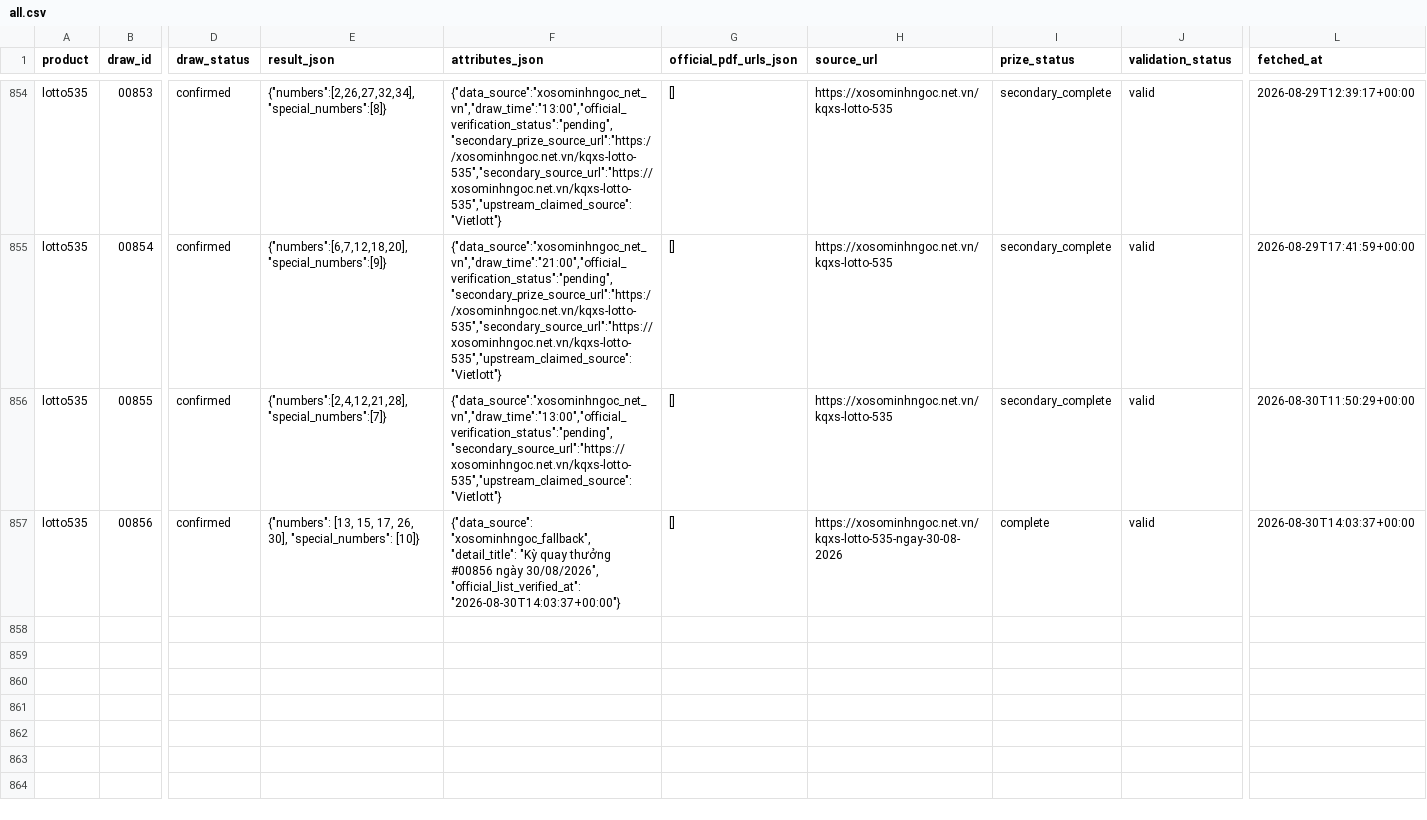
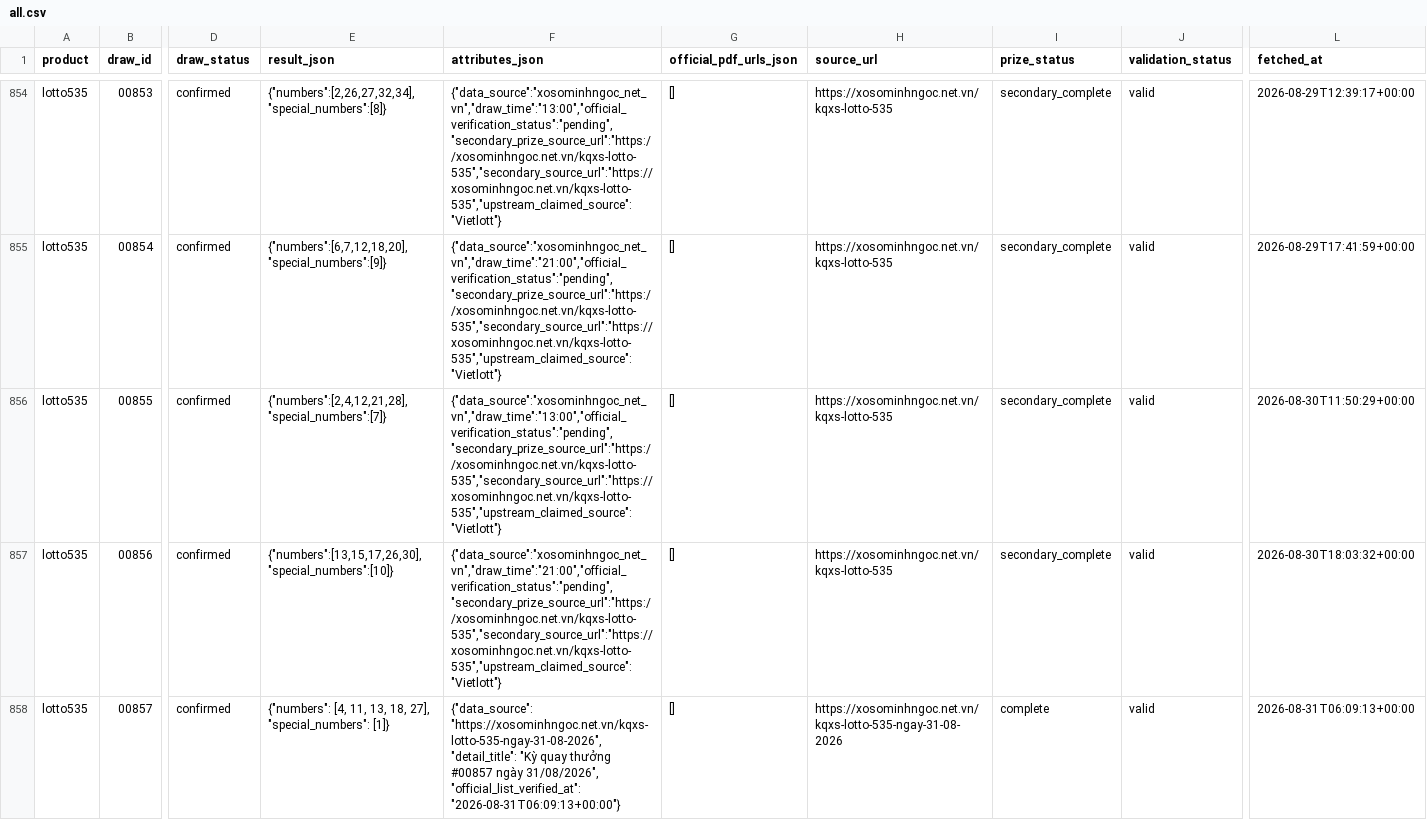
Before and after one commit to thuantn005/lotto-scan, a CSV file: data/all.csv, drawn as a sheet; only a part is shown, gaps mark what is left out; rows hold the shown columns only; the diff names each change by its address in the sheet, - before the commit and + after, or states it on an @@ line.

```diff
--- a/data/all.csv
+++ b/data/all.csv
-F856 (attributes_json): {"data_source":"xosominhngoc_net_vn","draw_time":"13:00","official_verification_status":"pending","secondary_source_url":"https://xosominhngoc.net.vn/kqxs-lotto-535","upstream_claimed_source":"Vietlott"}
+F856 (attributes_json): {"data_source":"xosominhngoc_net_vn","draw_time":"13:00","official_verification_status":"pending","secondary_prize_source_url":"https://xosominhngoc.net.vn/kqxs-lotto-535","secondary_source_url":"https://xosominhngoc.net.vn/kqxs-lotto-535","upstream_claimed_source":"Vietlott"}
-E857 (result_json): {"numbers": [13, 15, 17, 26, 30], "special_numbers": [10]}
+E857 (result_json): {"numbers":[13,15,17,26,30],"special_numbers":[10]}
-F857 (attributes_json): {"data_source": "xosominhngoc_fallback", "detail_title": "Kỳ quay thưởng #00856 ngày 30/08/2026", "official_list_verified_at": "2026-08-30T14:03:37+00:00"}
+F857 (attributes_json): {"data_source":"xosominhngoc_net_vn","draw_time":"21:00","official_verification_status":"pending","secondary_prize_source_url":"https://xosominhngoc.net.vn/kqxs-lotto-535","secondary_source_url":"https://xosominhngoc.net.vn/kqxs-lotto-535","upstream_claimed_source":"Vietlott"}
-H857 (source_url): https://xosominhngoc.net.vn/kqxs-lotto-535-ngay-30-08-2026
+H857 (source_url): https://xosominhngoc.net.vn/kqxs-lotto-535
-I857 (prize_status): complete
+I857 (prize_status): secondary_complete
-L857 (fetched_at): 2026-08-30T14:03:37+00:00
+L857 (fetched_at): 2026-08-30T18:03:32+00:00
+row 858: lotto535 | 00857 | confirmed | {"numbers": [4, 11, 13, 18, 27], "special_numbers": [1]} | {"data_source": "https://xosominhngoc.net.vn/kqxs-lotto-535-ngay-31-08-2026", "detail_title": "Kỳ quay thưởng #00857 ngày 31/08/2026", "official_list_verified_at": "2026-08-31T06:09:13+00:00"} | [] | https://xosominhngoc.net.vn/kqxs-lotto-535-ngay-31-08-2026 | complete | valid | 2026-08-31T06:09:13+00:00
```
Also changed, not shown: 4 other files.
